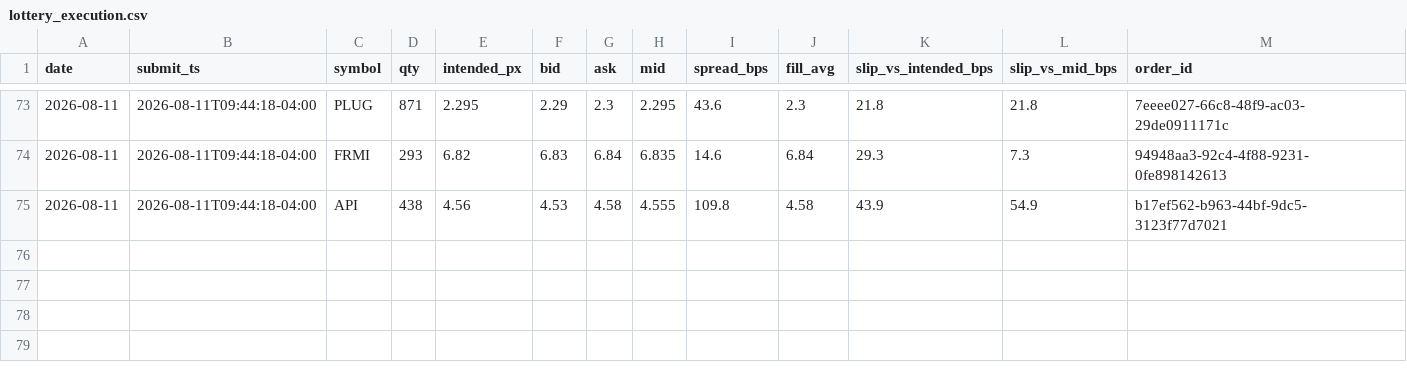
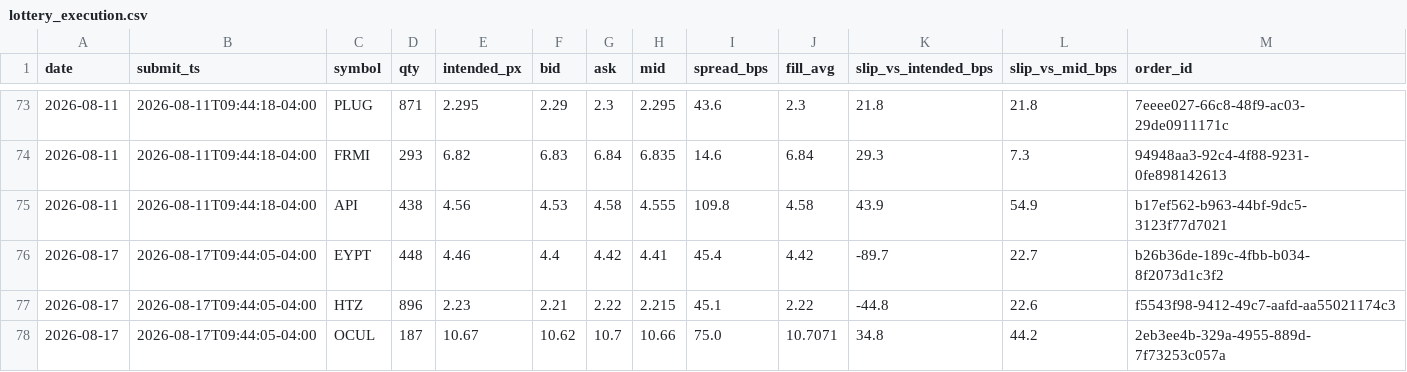
Before and after one commit to maciejmikulewiczpl-ux/Trading, a CSV file: logs/lottery_execution.csv, drawn as a sheet; only a part is shown, gaps mark what is left out; the diff names each change by its address in the sheet, - before the commit and + after, or states it on an @@ line.

Commit message:
data: VM analytical logs 2026-08-17

```diff
--- a/logs/lottery_execution.csv
+++ b/logs/lottery_execution.csv
+row 76: 2026-08-17 | 2026-08-17T09:44:05-04:00 | EYPT | 448 | 4.46 | 4.4 | 4.42 | 4.41 | 45.4 | 4.42 | -89.7 | 22.7 | b26b36de-189c-4fbb-b034-8f2073d1c3f2
+row 77: 2026-08-17 | 2026-08-17T09:44:05-04:00 | HTZ | 896 | 2.23 | 2.21 | 2.22 | 2.215 | 45.1 | 2.22 | -44.8 | 22.6 | f5543f98-9412-49c7-aafd-aa55021174c3
+row 78: 2026-08-17 | 2026-08-17T09:44:05-04:00 | OCUL | 187 | 10.67 | 10.62 | 10.7 | 10.66 | 75.0 | 10.7071 | 34.8 | 44.2 | 2eb3ee4b-329a-4955-889d-7f73253c057a
```
